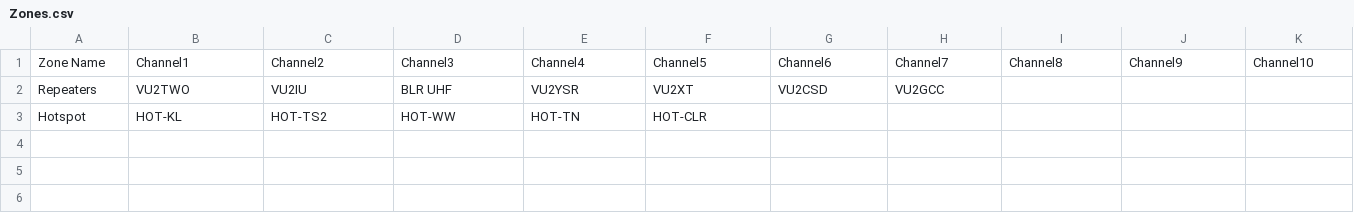
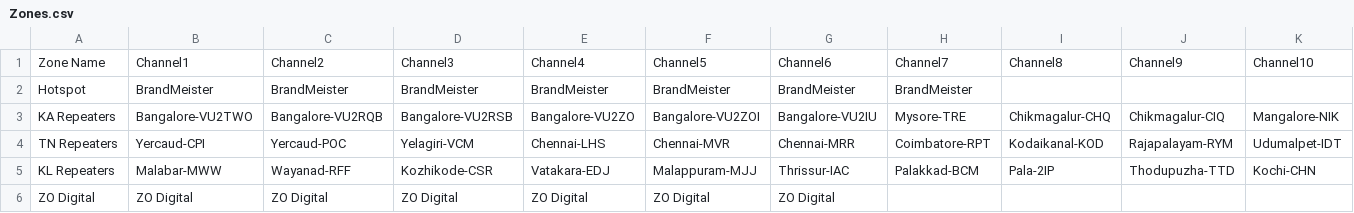
Before and after one commit to bejoysat/amateurradio, a CSV file: digital/Baofeng(OpenDM1801)/Zones.csv, drawn as a sheet; only a part is shown; removed rows and columns are numbered as before the commit, all else as after; rows hold the shown columns only; the diff names each change by its address in the sheet, - before the commit and + after, or states it on an @@ line.

Commit message:
Update Zones.csv

```diff
--- a/digital/Baofeng(OpenDM1801)/Zones.csv
+++ b/digital/Baofeng(OpenDM1801)/Zones.csv
-row 2: Repeaters | VU2TWO | VU2IU | BLR UHF | VU2YSR | VU2XT | VU2CSD | VU2GCC
-B2: HOT-KL
+B2: BrandMeister
-C2: HOT-TS2
+C2: BrandMeister
-D2: HOT-WW
+D2: BrandMeister
-E2: HOT-TN
+E2: BrandMeister
-F2: HOT-CLR
+F2: BrandMeister
-G2: (empty)
+G2: BrandMeister
-H2: (empty)
+H2: BrandMeister
+row 3: KA Repeaters | Bangalore-VU2TWO | Bangalore-VU2RQB | Bangalore-VU2RSB | Bangalore-VU2ZO | Bangalore-VU2ZOI | Bangalore-VU2IU | Mysore-TRE | Chikmagalur-CHQ | Chikmagalur-CIQ | Mangalore-NIK
+row 4: TN Repeaters | Yercaud-CPI | Yercaud-POC | Yelagiri-VCM | Chennai-LHS | Chennai-MVR | Chennai-MRR | Coimbatore-RPT | Kodaikanal-KOD | Rajapalayam-RYM | Udumalpet-IDT
+row 5: KL Repeaters | Malabar-MWW | Wayanad-RFF | Kozhikode-CSR | Vatakara-EDJ | Malappuram-MJJ | Thrissur-IAC | Palakkad-BCM | Pala-2IP | Thodupuzha-TTD | Kochi-CHN
+row 6: ZO Digital | ZO Digital | ZO Digital | ZO Digital | ZO Digital | ZO Digital | ZO Digital
```
